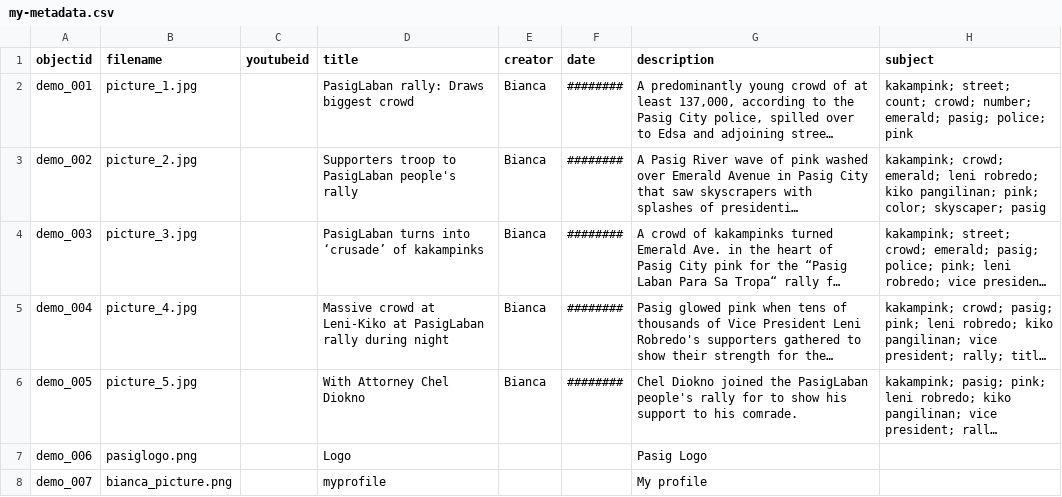
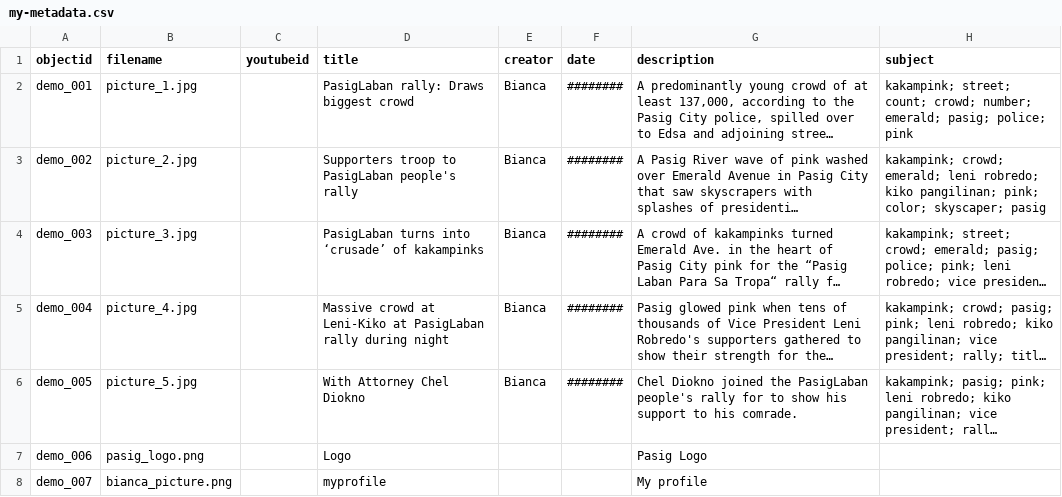
Before and after one commit to bianca1208/Pasig-Archives, a CSV file: _data/my-metadata.csv, drawn as a sheet; only a part is shown; long unchanged cells end in …; the diff names each change by its address in the sheet, - before the commit and + after, or states it on an @@ line.

Commit message:
Update my-metadata.csv

```diff
--- a/_data/my-metadata.csv
+++ b/_data/my-metadata.csv
-B7 (filename): pasiglogo.png
+B7 (filename): pasig_logo.png
```
